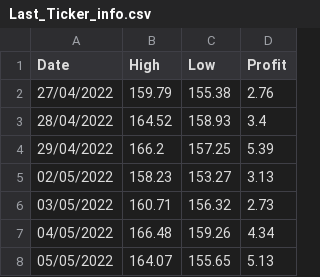
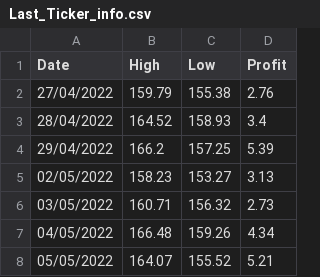
Before and after one commit to Pabloaliaga1995/Market-Stock-Project, a CSV file: Data/Last_Ticker_info.csv, drawn as a sheet.

```diff
--- a/Data/Last_Ticker_info.csv
+++ b/Data/Last_Ticker_info.csv
@@ -7,2 +7,2 @@ Date,High,Low,Profit
 04/05/2022,166.48,159.26,4.34
-05/05/2022,164.07,155.65,5.13
+05/05/2022,164.07,155.52,5.21
```
Also changed, not shown: Data/Total_Ticker_info.csv, 1 other file.
